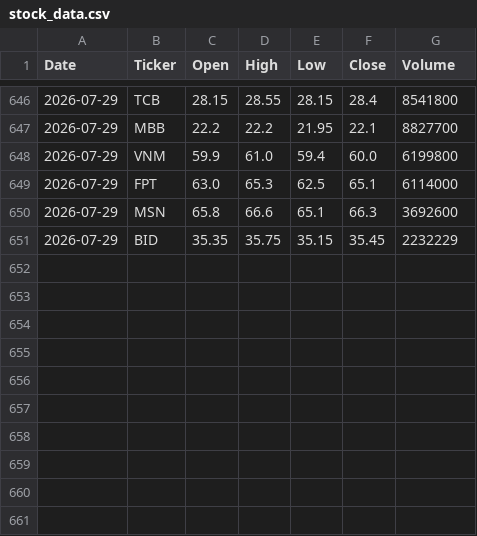
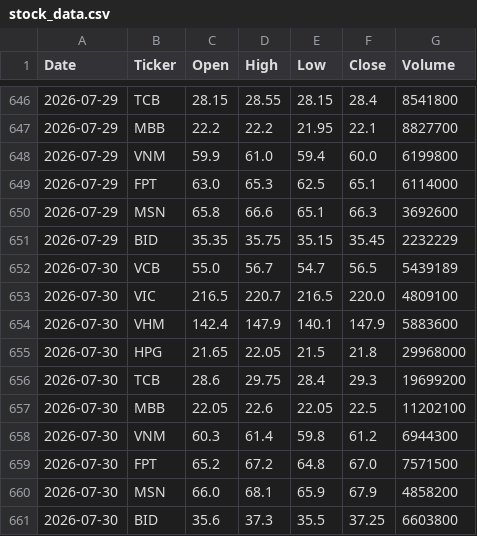
Before and after one commit to hoanghau219/vn-stock-data, a CSV file: data/stock_data.csv, drawn as a sheet; only a part is shown, gaps mark what is left out.

```diff
--- a/data/stock_data.csv
+++ b/data/stock_data.csv
@@ -651 +651,11 @@ Date,Ticker,Open,High,Low,Close,Volume
 2026-07-29,BID,35.35,35.75,35.15,35.45,2232229
+2026-07-30,VCB,55.0,56.7,54.7,56.5,5439189
+2026-07-30,VIC,216.5,220.7,216.5,220.0,4809100
+2026-07-30,VHM,142.4,147.9,140.1,147.9,5883600
+2026-07-30,HPG,21.65,22.05,21.5,21.8,29968000
+2026-07-30,TCB,28.6,29.75,28.4,29.3,19699200
+2026-07-30,MBB,22.05,22.6,22.05,22.5,11202100
+2026-07-30,VNM,60.3,61.4,59.8,61.2,6944300
+2026-07-30,FPT,65.2,67.2,64.8,67.0,7571500
+2026-07-30,MSN,66.0,68.1,65.9,67.9,4858200
+2026-07-30,BID,35.6,37.3,35.5,37.25,6603800
```
Also changed, not shown: 1 other file.
